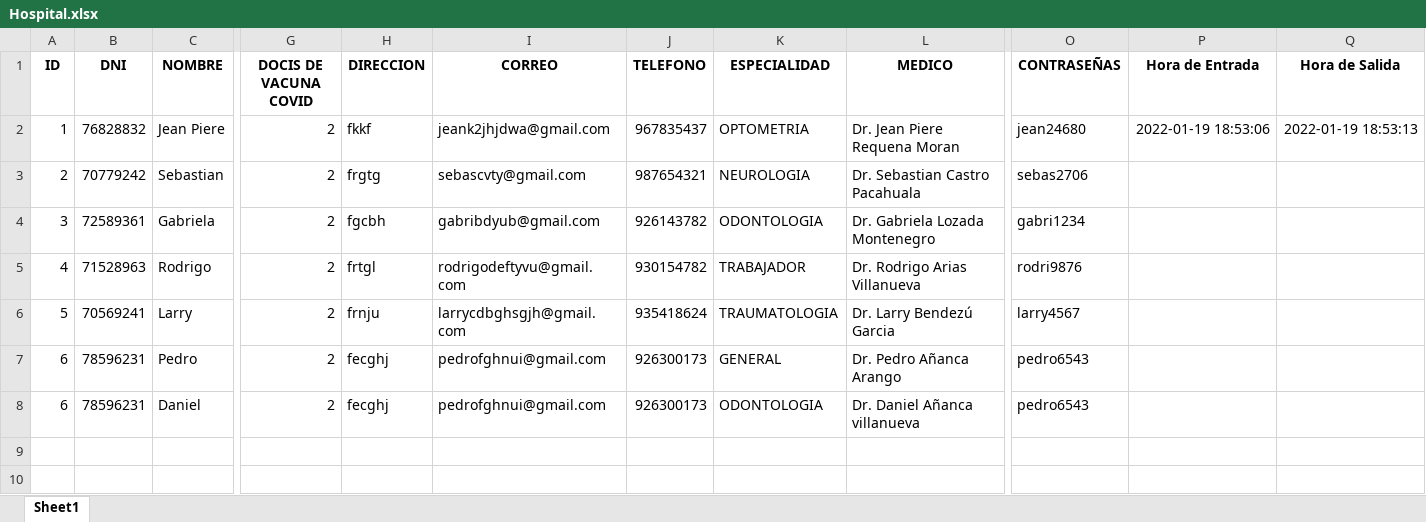
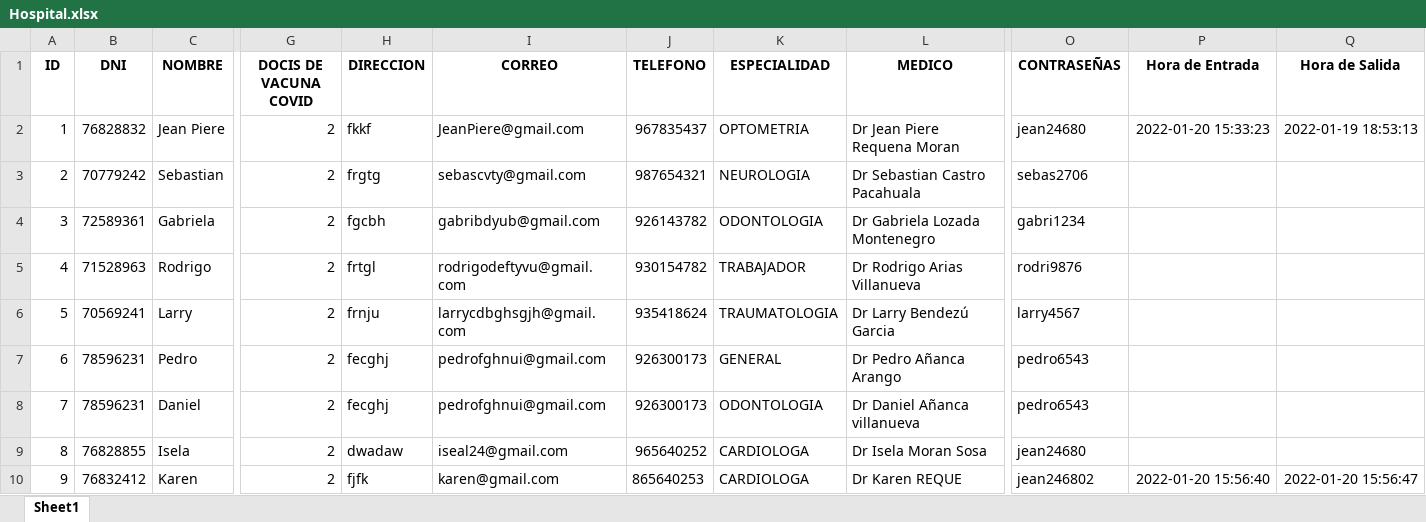
Before and after one commit to Sebas27061234/trabajo-2022, an Excel workbook: Hospital.xlsx, sheet Sheet1, drawn as a sheet; only a part is shown, gaps mark what is left out; values as stored, in another font and other column widths than the file's, no borders; rows hold the shown columns only; the diff names each change by its address in the sheet, - before the commit and + after, or states it on an @@ line.

```diff
--- a/Hospital.xlsx (sheet Sheet1)
+++ b/Hospital.xlsx (sheet Sheet1)
-I2 (CORREO): jeank2jhjdwa@gmail.com
+I2 (CORREO): JeanPiere@gmail.com
-L2 (MEDICO): Dr. Jean Piere Requena Moran
+L2 (MEDICO): Dr Jean Piere Requena Moran
-P2 (Hora de Entrada): 2022-01-19 18:53:06
+P2 (Hora de Entrada): 2022-01-20 15:33:23
-L3 (MEDICO): Dr. Sebastian Castro Pacahuala
+L3 (MEDICO): Dr Sebastian Castro Pacahuala
-L4 (MEDICO): Dr. Gabriela Lozada Montenegro
+L4 (MEDICO): Dr Gabriela Lozada Montenegro
-L5 (MEDICO): Dr. Rodrigo Arias Villanueva
+L5 (MEDICO): Dr Rodrigo Arias Villanueva
-L6 (MEDICO): Dr. Larry Bendezú Garcia
+L6 (MEDICO): Dr Larry Bendezú Garcia
-L7 (MEDICO): Dr. Pedro Añanca Arango
+L7 (MEDICO): Dr Pedro Añanca Arango
-A8 (ID): 6
+A8 (ID): 7
-L8 (MEDICO): Dr. Daniel Añanca villanueva
+L8 (MEDICO): Dr Daniel Añanca villanueva
+row 9: 8 | 76828855 | Isela | 2 | dwadaw | iseal24@gmail.com | 965640252 | CARDIOLOGA | Dr Isela Moran Sosa | jean24680
+row 10: 9 | 76832412 | Karen | 2 | fjfk | karen@gmail.com | 865640253 | CARDIOLOGA | Dr Karen REQUE | jean246802 | 2022-01-20 15:56:40 | 2022-01-20 15:56:47
```
Also changed, not shown: 3 other files.
